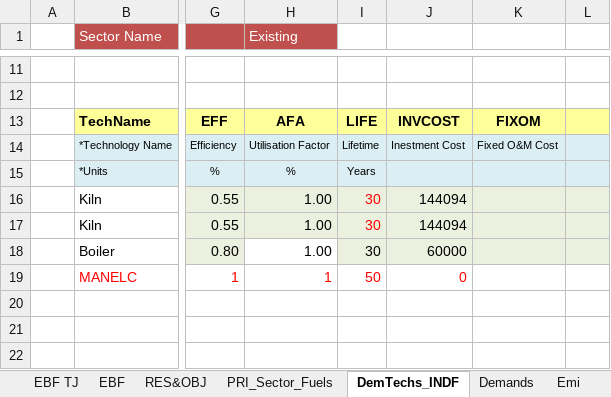
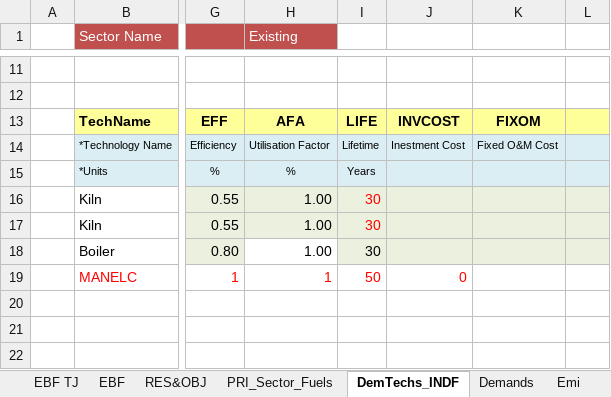
Before and after one commit to Tamenew/INDIND, an Excel workbook: VT_REG_PRI_V01.xlsx, sheet DemTechs_INDF, drawn as a sheet; only a part is shown, gaps mark what is left out; values as stored, in another font and other column widths than the file's, no borders; charts and pictures not drawn; the diff names each change by its address in the sheet, - before the commit and + after, or states it on an @@ line.

Commit message:
Update VT_REG_PRI_V01.xlsx
Update

```diff
--- a/VT_REG_PRI_V01.xlsx (sheet DemTechs_INDF)
+++ b/VT_REG_PRI_V01.xlsx (sheet DemTechs_INDF)
-J16:J17: 144094
+J16:J17: (empty)
-J18: 60000
+J18: (empty)
```
